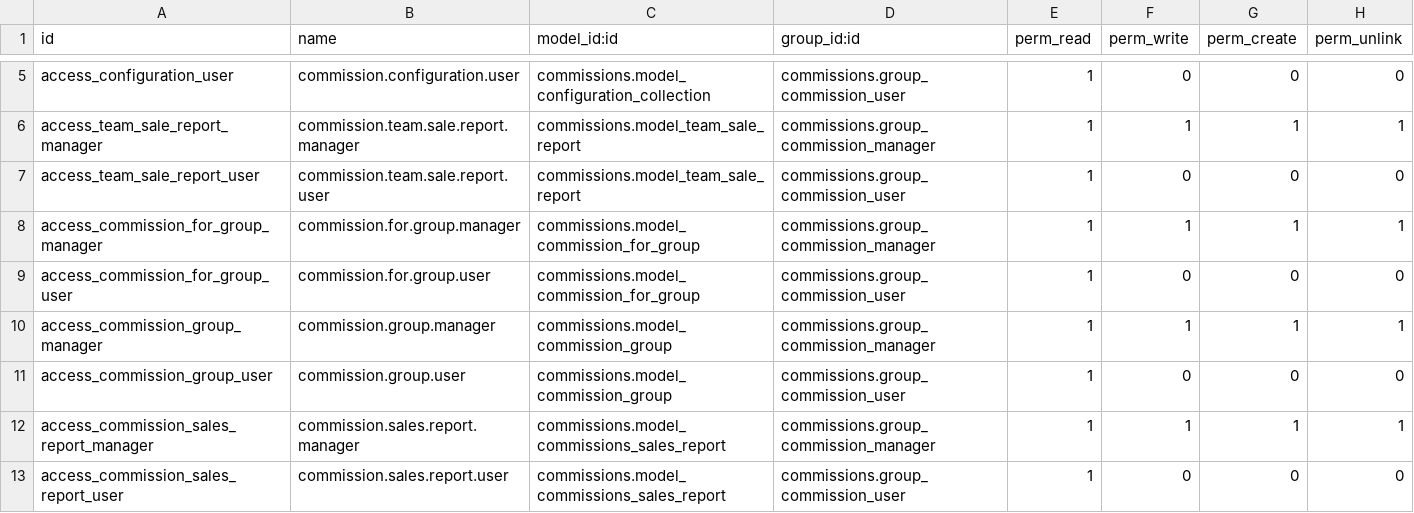
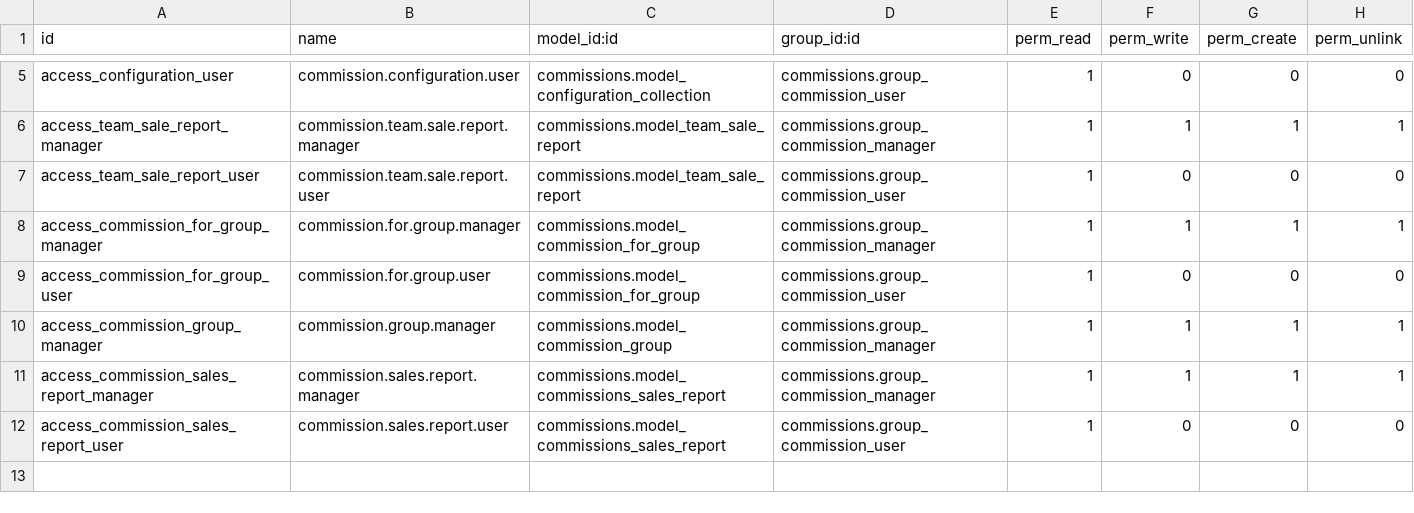
Before and after one commit to szeben/OxfordveFork, a CSV file: commissions/security/ir.model.access.csv, drawn as a sheet; only a part is shown, gaps mark what is left out.

```diff
--- a/commissions/security/ir.model.access.csv
+++ b/commissions/security/ir.model.access.csv
@@ -10,3 +10,2 @@ access_commission_for_group_user,commission.for.group.user,commissions.model_com
 access_commission_group_manager,commission.group.manager,commissions.model_commission_group,commissions.group_commission_manager,1,1,1,1
-access_commission_group_user,commission.group.user,commissions.model_commission_group,commissions.group_commission_user,1,0,0,0
 access_commission_sales_report_manager,commission.sales.report.manager,commissions.model_commissions_sales_report,commissions.group_commission_manager,1,1,1,1
```
Also changed, not shown: 8 other files.
